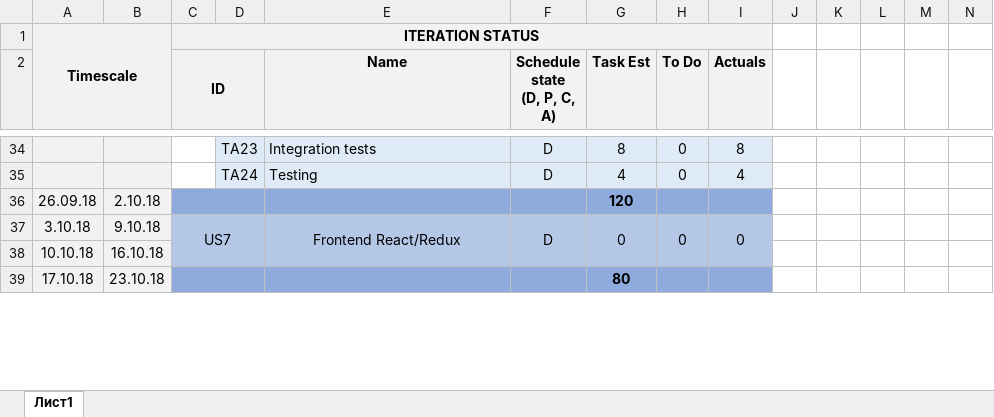
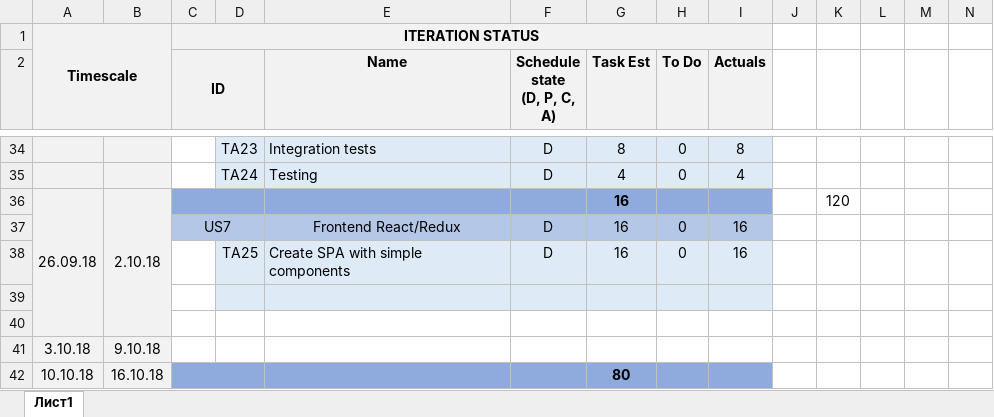
Before and after one commit to Vikroriia/DOTNET_React_App, an Excel workbook: SelfEducationPlan.xlsx, sheet Лист1, drawn as a sheet; only a part is shown, gaps mark what is left out; values as stored, in another font and other column widths than the file's, no borders; removed rows and columns are numbered as before the commit, all else as after; rows hold the shown columns only; the diff covers the shown part only; the diff names each change by its address in the sheet, - before the commit and + after, or states it on an @@ line.

Commit message:
Create a file discribing funcionality Update plan Update RestApiApp

```diff
--- a/SelfEducationPlan.xlsx (sheet Лист1)
+++ b/SelfEducationPlan.xlsx (sheet Лист1)
+A36:A40 merged
+B36:B40 merged
-G36 (Task Est): 120
+G36 (Task Est): 16
-K36: (empty)
+K36: 120
+row 37:  |  | US7 |  | Frontend React/Redux | D | 16 | 0 | 16
+row 38:  |  |  | TA25 | Create SPA with simple components | D | 16 | 0 | 16
-row 39: 3.10.18 | 9.10.18 | US7 |  | Frontend React/Redux | D | 0 | 0 | 0
+row 39: (empty)
-C39 fill: #B4C7E7
+C39 fill: none
-C37:D38 merged
-D39:I39 fill: #B4C7E7
+D39:I39 fill: #DEEBF7
-E37:E38 merged
-F37:F38 merged
-G37:G38 merged
-H37:H38 merged
-I37:I38 merged
+row 40: (empty)
+row 41: 3.10.18 | 9.10.18
-C42:I42 fill: #B4C7E7
+C42:I42 fill: #8FAADC
+C42:D42 merged
-G42 (Task Est): (empty)
+G42 (Task Est): 80
-row 39: 17.10.18 | 23.10.18 |  |  |  |  | 80
```
Also changed, not shown: 1 added row, 2 edited cells, cell formats and merged cells elsewhere in this sheet, formulas that keep their value, 1 other file.
